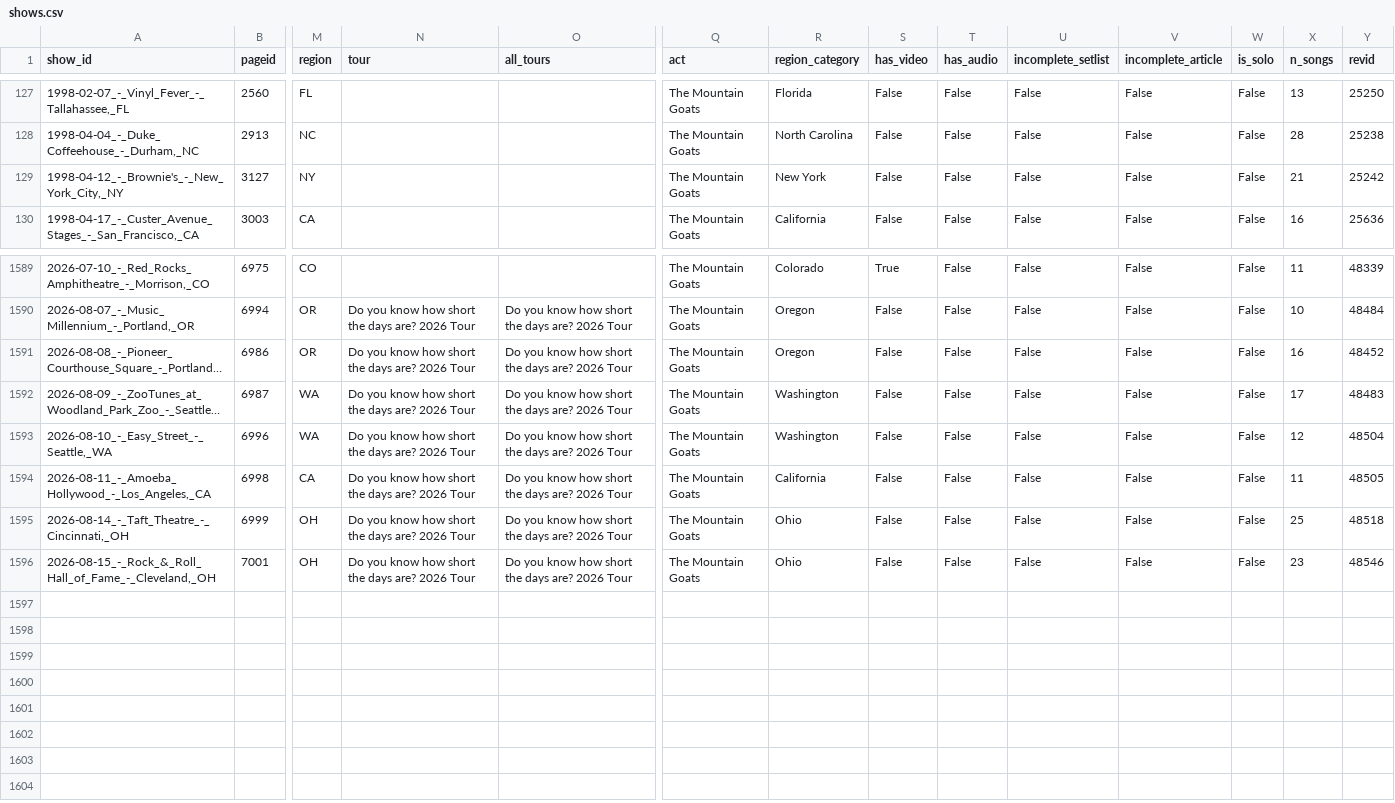
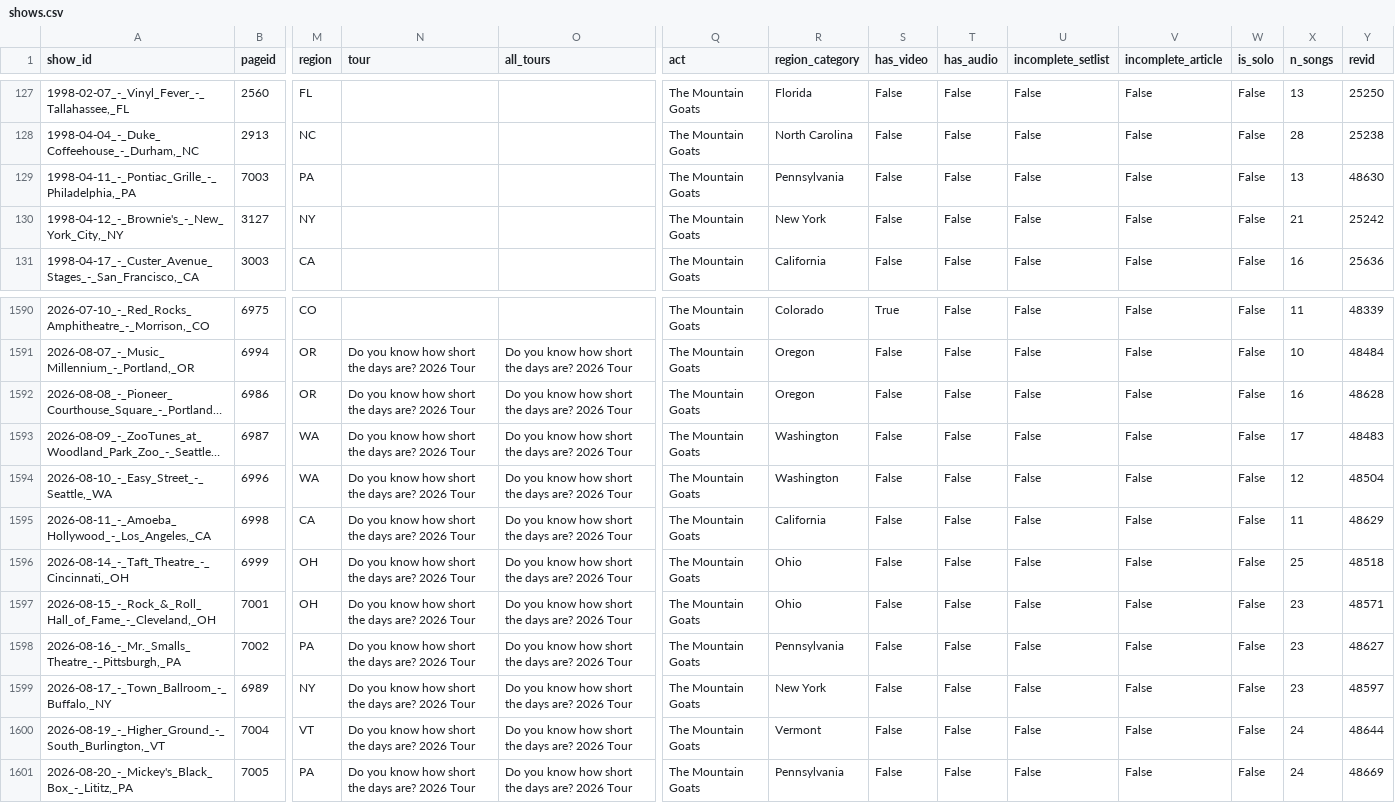
Before and after one commit to bdoughty/every-stupid-thing, a CSV file: data/shows.csv, drawn as a sheet; only a part is shown, gaps mark what is left out; long unchanged cells end in …; addresses are those after the commit; rows hold the shown columns only; the diff names each change by its address in the sheet, - before the commit and + after, or states it on an @@ line.

```diff
--- a/data/shows.csv
+++ b/data/shows.csv
+row 129: 1998-04-11_-_Pontiac_Grille_-_Philadelphia,_PA | 7003 | PA |  |  | The Mountain Goats | Pennsylvania | False | False | False | False | False | 13 | 48630
-Y1592 (revid): 48452
+Y1592 (revid): 48628
-Y1595 (revid): 48505
+Y1595 (revid): 48629
-Y1597 (revid): 48546
+Y1597 (revid): 48571
+row 1598: 2026-08-16_-_Mr._Smalls_Theatre_-_Pittsburgh,_PA | 7002 | PA | Do you know how short the days are? 2026 Tour | Do you know how short the days are? 2026 Tour | The Mountain Goats | Pennsylvania | False | False | False | False | False | 23 | 48627
+row 1599: 2026-08-17_-_Town_Ballroom_-_Buffalo,_NY | 6989 | NY | Do you know how short the days are? 2026 Tour | Do you know how short the days are? 2026 Tour | The Mountain Goats | New York | False | False | False | False | False | 23 | 48597
+row 1600: 2026-08-19_-_Higher_Ground_-_South_Burlington,_VT | 7004 | VT | Do you know how short the days are? 2026 Tour | Do you know how short the days are? 2026 Tour | The Mountain Goats | Vermont | False | False | False | False | False | 24 | 48644
+row 1601: 2026-08-20_-_Mickey's_Black_Box_-_Lititz,_PA | 7005 | PA | Do you know how short the days are? 2026 Tour | Do you know how short the days are? 2026 Tour | The Mountain Goats | Pennsylvania | False | False | False | False | False | 24 | 48669
```
Also changed, not shown: analysis/encore_stats.csv, analysis/most_surprising_concerts.csv, 36 other files.
